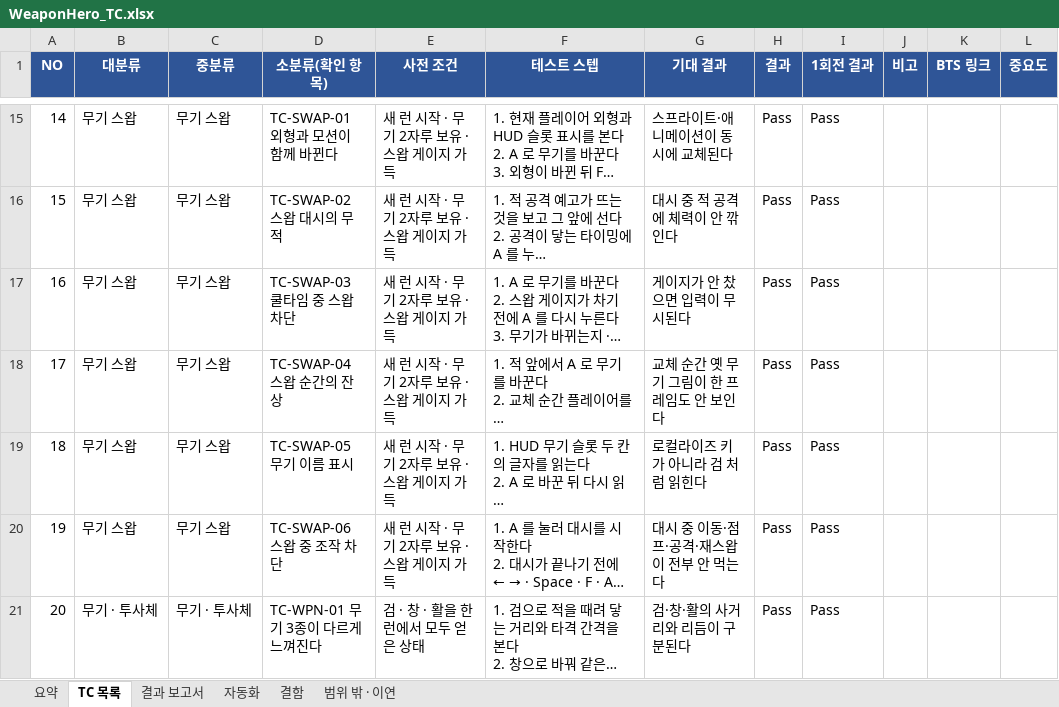
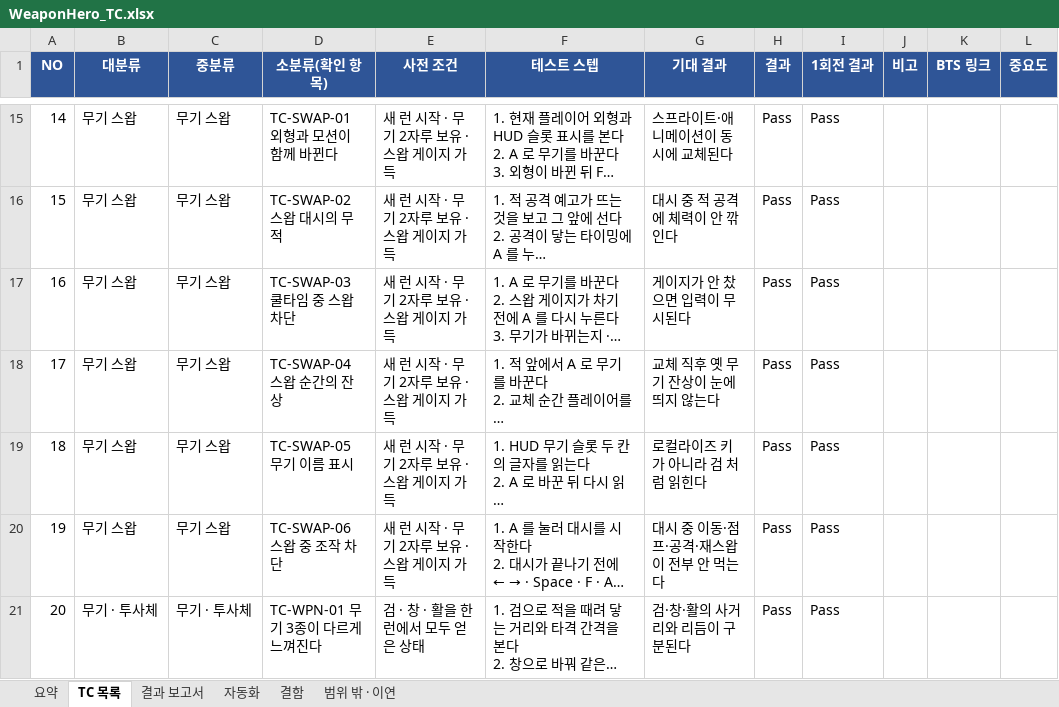
Before and after one commit to sonjuhawn-source/PersonalProject, an Excel workbook: docs/qa/WeaponHero_TC.xlsx, sheet TC 목록, drawn as a sheet; only a part is shown, gaps mark what is left out; long unchanged cells end in …; values as stored, in another font and other column widths than the file's, no borders; conditional formats not drawn; the diff covers the shown part only; the diff names each change by its address in the sheet, - before the commit and + after, or states it on an @@ line.

```diff
--- a/docs/qa/WeaponHero_TC.xlsx (sheet TC 목록)
+++ b/docs/qa/WeaponHero_TC.xlsx (sheet TC 목록)
-G18 (기대 결과): 교체 순간 옛 무기 그림이 한 프레임도 안 보인다
+G18 (기대 결과): 교체 직후 옛 무기 잔상이 눈에 띄지 않는다
```
Also changed, not shown: 4 edited cells elsewhere in this sheet, 3 other files.
